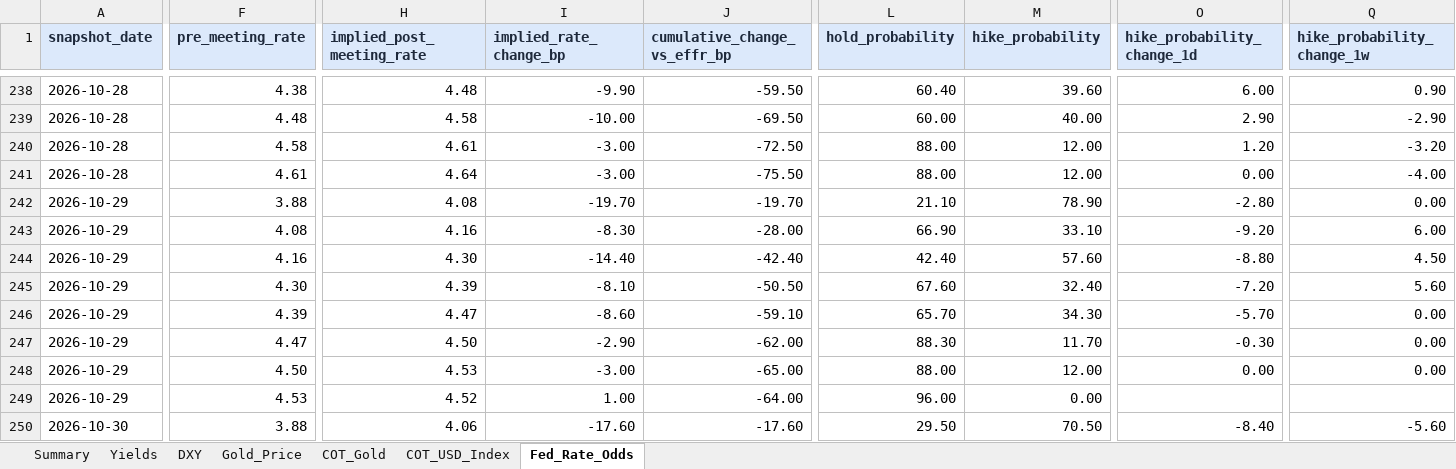
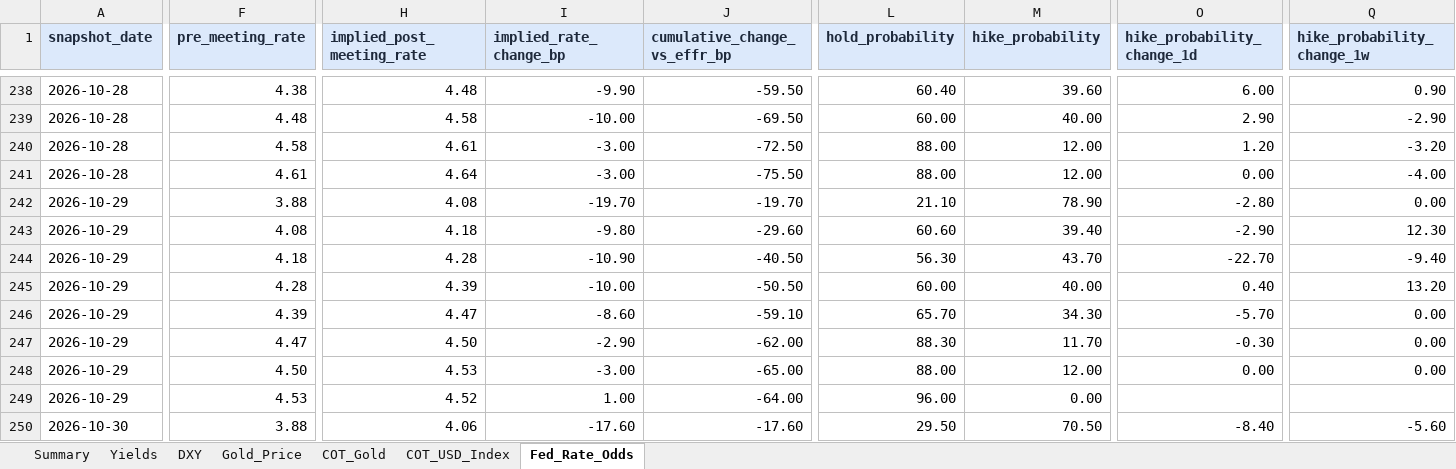
Before and after one commit to velourofficialdev/macro-data, an Excel workbook: docs/Macro_Dashboard.xlsx, sheet Fed_Rate_Odds, drawn as a sheet; only a part is shown, gaps mark what is left out; values as stored, in another font and other column widths than the file's, no borders; the diff covers the shown part only; the diff names each change by its address in the sheet, - before the commit and + after, or states it on an @@ line.

```diff
--- a/docs/Macro_Dashboard.xlsx (sheet Fed_Rate_Odds)
+++ b/docs/Macro_Dashboard.xlsx (sheet Fed_Rate_Odds)
-H243 (implied_post_meeting_rate): 4.16
+H243 (implied_post_meeting_rate): 4.18
-I243 (implied_rate_change_bp): -8.30
+I243 (implied_rate_change_bp): -9.80
-J243 (cumulative_change_vs_effr_bp): -28.00
+J243 (cumulative_change_vs_effr_bp): -29.60
-L243 (hold_probability): 66.90
+L243 (hold_probability): 60.60
-M243 (hike_probability): 33.10
+M243 (hike_probability): 39.40
-O243 (hike_probability_change_1d): -9.20
+O243 (hike_probability_change_1d): -2.90
-Q243 (hike_probability_change_1w): 6.00
+Q243 (hike_probability_change_1w): 12.30
-F244 (pre_meeting_rate): 4.16
+F244 (pre_meeting_rate): 4.18
-H244 (implied_post_meeting_rate): 4.30
+H244 (implied_post_meeting_rate): 4.28
-I244 (implied_rate_change_bp): -14.40
+I244 (implied_rate_change_bp): -10.90
-J244 (cumulative_change_vs_effr_bp): -42.40
+J244 (cumulative_change_vs_effr_bp): -40.50
-L244 (hold_probability): 42.40
+L244 (hold_probability): 56.30
-M244 (hike_probability): 57.60
+M244 (hike_probability): 43.70
-O244 (hike_probability_change_1d): -8.80
+O244 (hike_probability_change_1d): -22.70
-Q244 (hike_probability_change_1w): 4.50
+Q244 (hike_probability_change_1w): -9.40
-F245 (pre_meeting_rate): 4.30
+F245 (pre_meeting_rate): 4.28
-I245 (implied_rate_change_bp): -8.10
+I245 (implied_rate_change_bp): -10.00
-L245 (hold_probability): 67.60
+L245 (hold_probability): 60.00
-M245 (hike_probability): 32.40
+M245 (hike_probability): 40.00
-O245 (hike_probability_change_1d): -7.20
+O245 (hike_probability_change_1d): 0.40
-Q245 (hike_probability_change_1w): 5.60
+Q245 (hike_probability_change_1w): 13.20
```
Also changed, not shown: 8 added rows and 276 edited cells elsewhere in this sheet, sheet Gold_Price, sheet Summary, sheet DXY, 52 other files.
